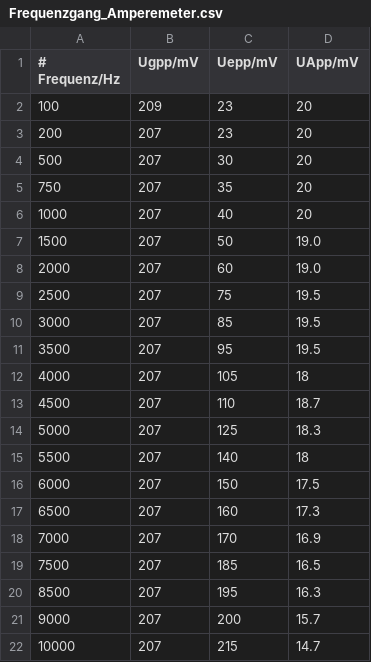
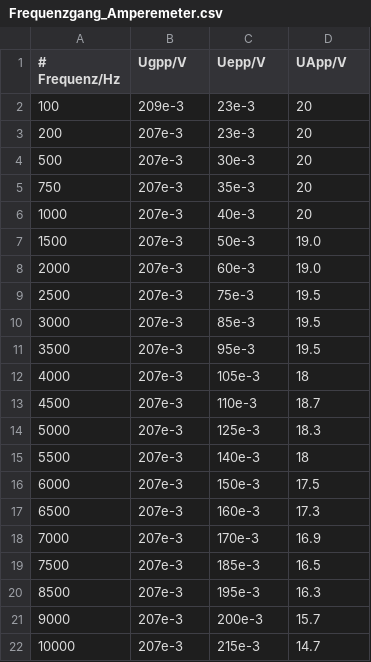
Before and after one commit to LuckyJosh/PhysikFP2015, a CSV file: 05_Operationsvertaerker[ ]/Messdaten/Frequenzgang_Amperemeter.csv, drawn as a sheet.

```diff
--- a/05_Operationsvertaerker[ ]/Messdaten/Frequenzgang_Amperemeter.csv
+++ b/05_Operationsvertaerker[ ]/Messdaten/Frequenzgang_Amperemeter.csv
@@ -1,22 +1,22 @@
-# Frequenz/Hz, Ugpp/mV, Uepp/mV, UApp/mV
-  100,  209,  23, 20
-  200,  207,  23, 20
-  500,  207,  30, 20
-  750,  207,  35, 20
- 1000,  207,  40, 20
- 1500,  207,  50, 19.0
- 2000,  207,  60, 19.0
- 2500,  207,  75, 19.5
- 3000,  207,  85, 19.5
- 3500,  207,  95, 19.5
- 4000,  207, 105, 18
- 4500,  207, 110, 18.7
- 5000,  207, 125, 18.3
- 5500,  207, 140, 18
- 6000,  207, 150, 17.5
- 6500,  207, 160, 17.3
- 7000,  207, 170, 16.9
- 7500,  207, 185, 16.5
- 8500,  207, 195, 16.3
- 9000,  207, 200, 15.7
-10000,  207, 215, 14.7
+# Frequenz/Hz, Ugpp/V, Uepp/V, UApp/V
+  100,  209e-3,  23e-3, 20
+  200,  207e-3,  23e-3, 20
+  500,  207e-3,  30e-3, 20
+  750,  207e-3,  35e-3, 20
+ 1000,  207e-3,  40e-3, 20
+ 1500,  207e-3,  50e-3, 19.0
+ 2000,  207e-3,  60e-3, 19.0
+ 2500,  207e-3,  75e-3, 19.5
+ 3000,  207e-3,  85e-3, 19.5
+ 3500,  207e-3,  95e-3, 19.5
+ 4000,  207e-3, 105e-3, 18
+ 4500,  207e-3, 110e-3, 18.7
+ 5000,  207e-3, 125e-3, 18.3
+ 5500,  207e-3, 140e-3, 18
+ 6000,  207e-3, 150e-3, 17.5
+ 6500,  207e-3, 160e-3, 17.3
+ 7000,  207e-3, 170e-3, 16.9
+ 7500,  207e-3, 185e-3, 16.5
+ 8500,  207e-3, 195e-3, 16.3
+ 9000,  207e-3, 200e-3, 15.7
+10000,  207e-3, 215e-3, 14.7
```
Also changed, not shown: 24 other files.
